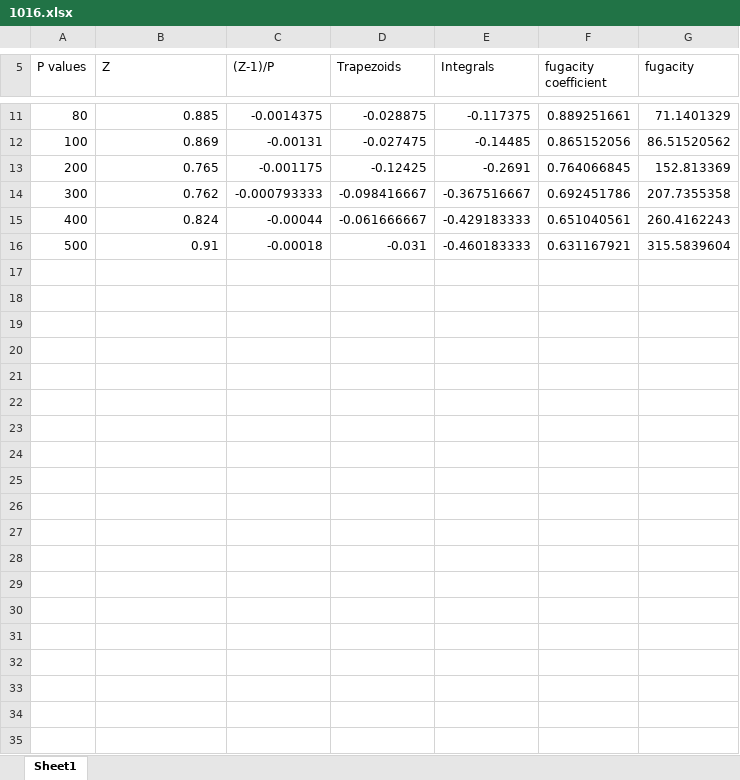
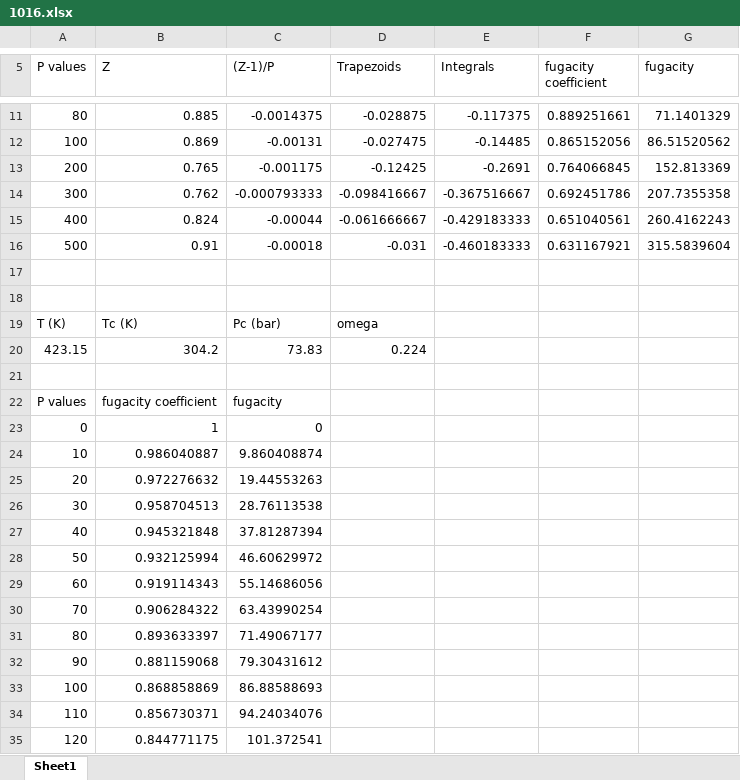
Before and after one commit to 1980s-Space-Guy/Fall24Classes, an Excel workbook: Homework/1016.xlsx, sheet Sheet1, drawn as a sheet; only a part is shown, gaps mark what is left out; values as stored, in another font and other column widths than the file's, no borders; charts and pictures not drawn; the diff covers the shown part only; the diff names each change by its address in the sheet, - before the commit and + after, or states it on an @@ line.

```diff
--- a/Homework/1016.xlsx (sheet Sheet1)
+++ b/Homework/1016.xlsx (sheet Sheet1)
+row 17: (empty)
+row 18: (empty)
+row 19: T (K) | Tc (K) | Pc (bar) | omega
+row 20: 423.15 | 304.2 | 73.83 | 0.224
+row 21: (empty)
+row 22: P values | fugacity coefficient | fugacity
+row 23: 0 | 1 | 0
+row 24: 10 | 0.986040887 | 9.860408874
+row 25: 20 | 0.972276632 | 19.44553263
+row 26: 30 | 0.958704513 | 28.76113538
+row 27: 40 | 0.945321848 | 37.81287394
+row 28: 50 | 0.932125994 | 46.60629972
+row 29: 60 | 0.919114343 | 55.14686056
+row 30: 70 | 0.906284322 | 63.43990254
+row 31: 80 | 0.893633397 | 71.49067177
+row 32: 90 | 0.881159068 | 79.30431612
+row 33: 100 | 0.868858869 | 86.88588693
+row 34: 110 | 0.856730371 | 94.24034076
+row 35: 120 | 0.844771175 | 101.372541
```
Also changed, not shown: 38 added rows elsewhere in this sheet, charts or pictures, 9 other files.
